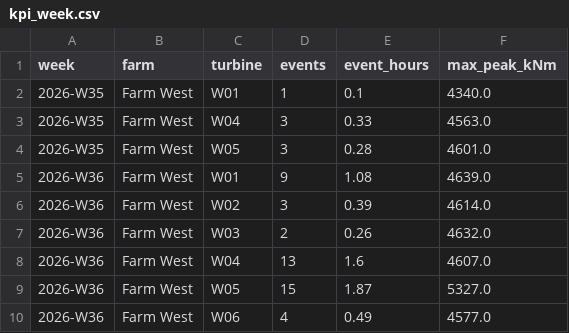
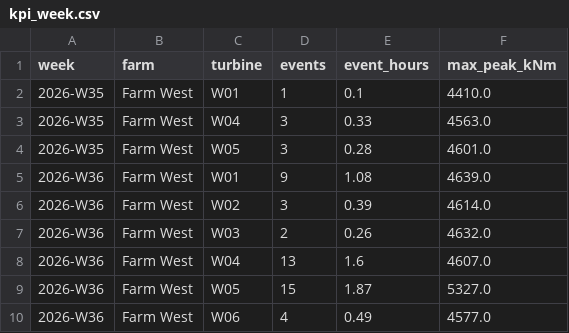
Before and after one commit to Malmand/wind-fleet-instability-monitoring, a CSV file: results/kpi_week.csv, drawn as a sheet.

```diff
--- a/results/kpi_week.csv
+++ b/results/kpi_week.csv
@@ -1,3 +1,3 @@
 week,farm,turbine,events,event_hours,max_peak_kNm
-2026-W35,Farm West,W01,1,0.1,4340.0
+2026-W35,Farm West,W01,1,0.1,4410.0
 2026-W35,Farm West,W04,3,0.33,4563.0
```
Also changed, not shown: results/fact_events.csv, results/kpi_turbine.csv, 5 other files.
